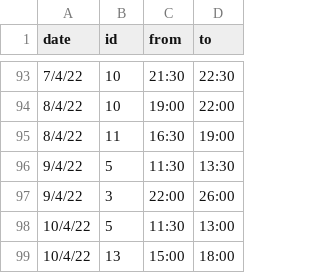
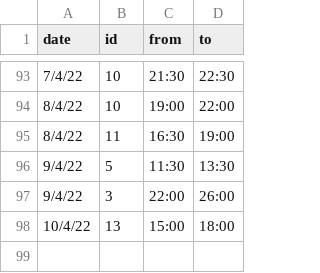
Before and after one commit to unixlabnyuad/unixlabnyuad.github.io, a CSV file: data/absent.csv, drawn as a sheet; only a part is shown, gaps mark what is left out; the diff names each change by its address in the sheet, - before the commit and + after, or states it on an @@ line.

Commit message:
remove absence of shehryar (covering tutor found)

```diff
--- a/data/absent.csv
+++ b/data/absent.csv
-row 98: 10/4/22 | 5 | 11:30 | 13:00
```
